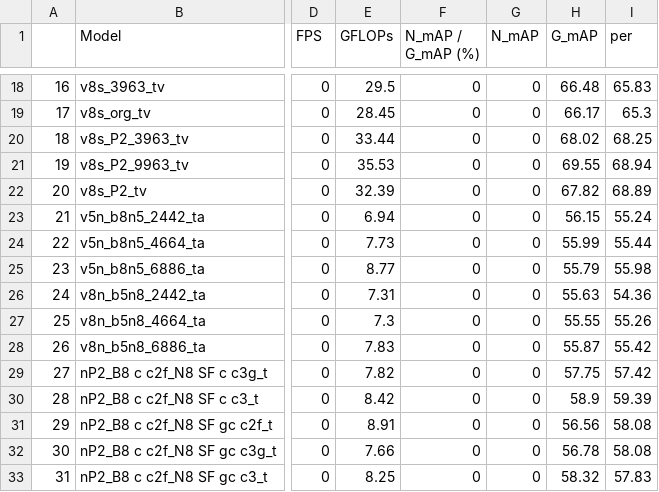
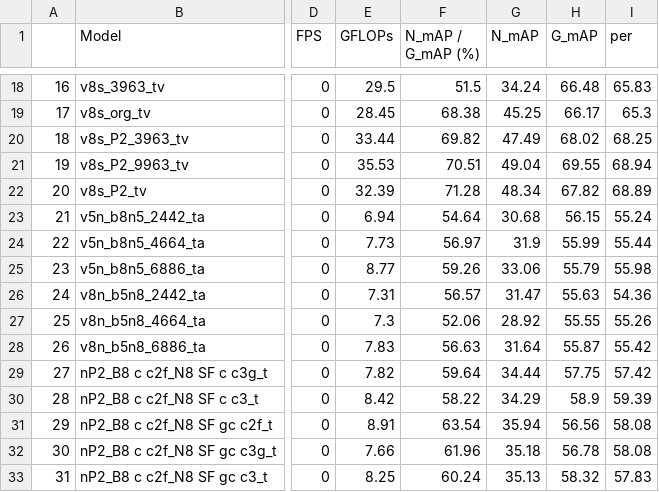
Before and after one commit to Lee-chan-hyeok/Nextchip_Autonomous_Driving_Contest, a CSV file: documents/exp_list.csv, drawn as a sheet; only a part is shown, gaps mark what is left out; the diff covers the shown part only; the diff names each change by its address in the sheet, - before the commit and + after, or states it on an @@ line.

```diff
--- a/documents/exp_list.csv
+++ b/documents/exp_list.csv
-F18 (N_mAP / G_mAP (%)): 0
+F18 (N_mAP / G_mAP (%)): 51.5
-G18 (N_mAP): 0
+G18 (N_mAP): 34.24
-F19 (N_mAP / G_mAP (%)): 0
+F19 (N_mAP / G_mAP (%)): 68.38
-G19 (N_mAP): 0
+G19 (N_mAP): 45.25
-F20 (N_mAP / G_mAP (%)): 0
+F20 (N_mAP / G_mAP (%)): 69.82
-G20 (N_mAP): 0
+G20 (N_mAP): 47.49
-F21 (N_mAP / G_mAP (%)): 0
+F21 (N_mAP / G_mAP (%)): 70.51
-G21 (N_mAP): 0
+G21 (N_mAP): 49.04
-F22 (N_mAP / G_mAP (%)): 0
+F22 (N_mAP / G_mAP (%)): 71.28
-G22 (N_mAP): 0
+G22 (N_mAP): 48.34
-F23 (N_mAP / G_mAP (%)): 0
+F23 (N_mAP / G_mAP (%)): 54.64
-G23 (N_mAP): 0
+G23 (N_mAP): 30.68
-F24 (N_mAP / G_mAP (%)): 0
+F24 (N_mAP / G_mAP (%)): 56.97
-G24 (N_mAP): 0
+G24 (N_mAP): 31.9
-F25 (N_mAP / G_mAP (%)): 0
+F25 (N_mAP / G_mAP (%)): 59.26
-G25 (N_mAP): 0
+G25 (N_mAP): 33.06
-F26 (N_mAP / G_mAP (%)): 0
+F26 (N_mAP / G_mAP (%)): 56.57
-G26 (N_mAP): 0
+G26 (N_mAP): 31.47
-F27 (N_mAP / G_mAP (%)): 0
+F27 (N_mAP / G_mAP (%)): 52.06
-G27 (N_mAP): 0
+G27 (N_mAP): 28.92
-F28 (N_mAP / G_mAP (%)): 0
+F28 (N_mAP / G_mAP (%)): 56.63
-G28 (N_mAP): 0
+G28 (N_mAP): 31.64
-F29 (N_mAP / G_mAP (%)): 0
+F29 (N_mAP / G_mAP (%)): 59.64
-G29 (N_mAP): 0
+G29 (N_mAP): 34.44
-F30 (N_mAP / G_mAP (%)): 0
+F30 (N_mAP / G_mAP (%)): 58.22
-G30 (N_mAP): 0
+G30 (N_mAP): 34.29
-F31 (N_mAP / G_mAP (%)): 0
+F31 (N_mAP / G_mAP (%)): 63.54
-G31 (N_mAP): 0
+G31 (N_mAP): 35.94
-F32 (N_mAP / G_mAP (%)): 0
+F32 (N_mAP / G_mAP (%)): 61.96
-G32 (N_mAP): 0
+G32 (N_mAP): 35.18
-F33 (N_mAP / G_mAP (%)): 0
+F33 (N_mAP / G_mAP (%)): 60.24
-G33 (N_mAP): 0
+G33 (N_mAP): 35.13
```
Also changed, not shown: 50 edited cells elsewhere in this file, 59 other files.
